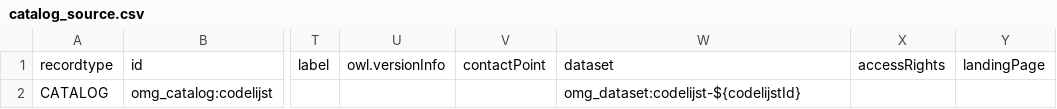
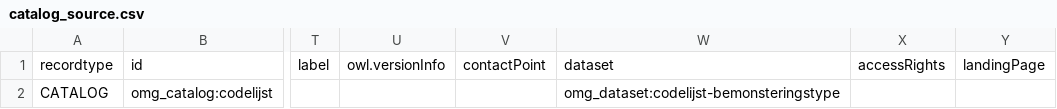
Before and after one commit to DOV-Vlaanderen/codelijst-bemonsteringstype, a CSV file: src/main/resources/source/catalog_source.csv (was src/main/resources/archetype-resources/src/main/resources/source/catalog_source.csv), drawn as a sheet; only a part is shown, gaps mark what is left out; the diff names each change by its address in the sheet, - before the commit and + after, or states it on an @@ line.

```diff
--- a/src/main/resources/archetype-resources/src/main/resources/source/catalog_source.csv
+++ b/src/main/resources/source/catalog_source.csv
-W2: omg_dataset:codelijst-${codelijstId}
+W2: omg_dataset:codelijst-bemonsteringstype
```
Also changed, not shown: 29 other files.
